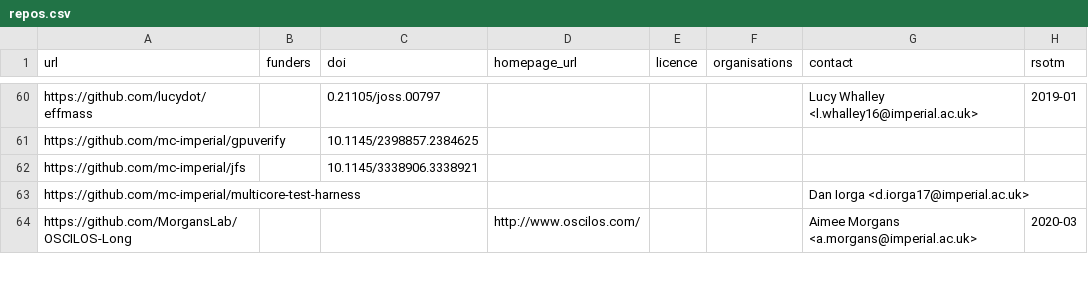
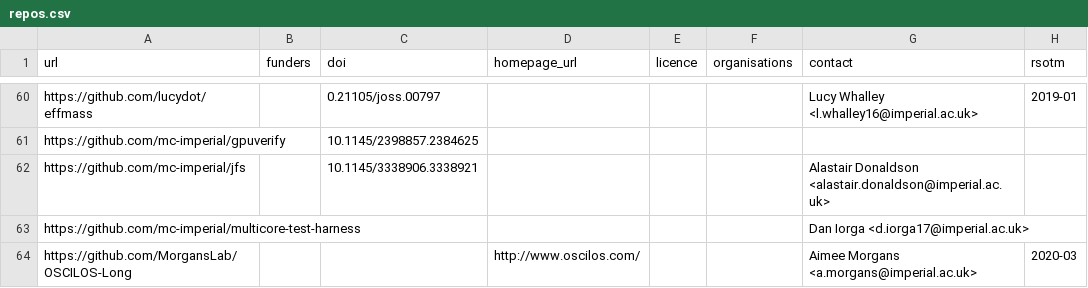
Before and after one commit to ImperialCollegeLondon/research-software-directory, a CSV file: repos.csv, drawn as a sheet; only a part is shown, gaps mark what is left out.

Commit message:
Add contact for jfs

```diff
--- a/repos.csv
+++ b/repos.csv
@@ -61,3 +61,3 @@ https://github.com/lucydot/effmass,,0.21105/joss.00797,,,,Lucy Whalley <l.whalle
 https://github.com/mc-imperial/gpuverify,,10.1145/2398857.2384625,,,,,
-https://github.com/mc-imperial/jfs,,10.1145/3338906.3338921,,,,,
+https://github.com/mc-imperial/jfs,,10.1145/3338906.3338921,,,,Alastair Donaldson <alastair.donaldson@imperial.ac.uk>,
 https://github.com/mc-imperial/multicore-test-harness,,,,,,Dan Iorga <d.iorga17@imperial.ac.uk>,
```
